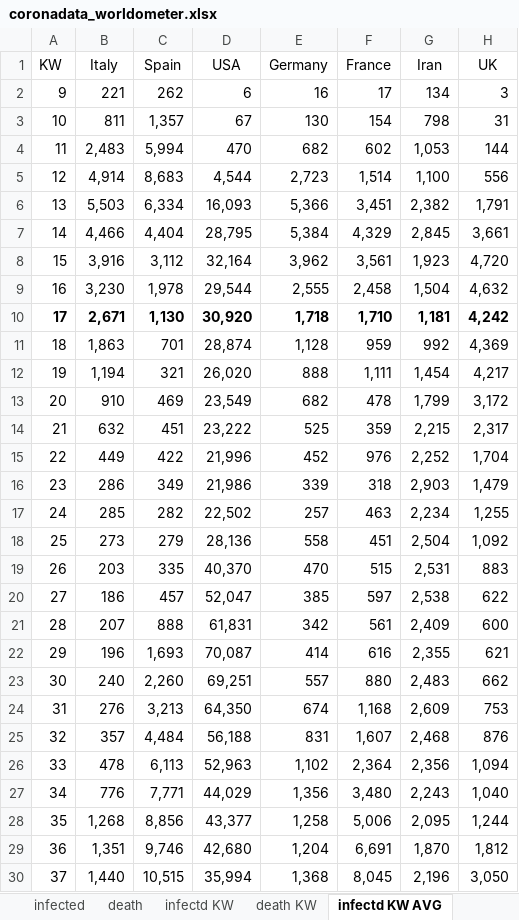
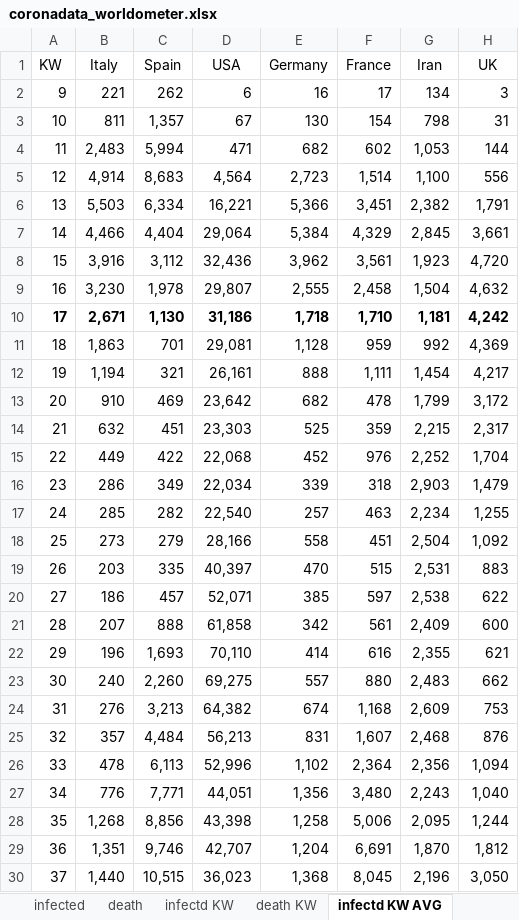
Before and after one commit to ChristophKrause/coronaDataHelper, an Excel workbook: src/CoronaDataHelper/CoronaDataHelper/res/coronadata_worldometer.xlsx, sheet infectd KW AVG, drawn as a sheet; only a part is shown; values as stored, in another font and other column widths than the file's, no borders; conditional formats not drawn; the diff covers the shown part only; the diff names each change by its address in the sheet, - before the commit and + after, or states it on an @@ line.

```diff
--- a/src/CoronaDataHelper/CoronaDataHelper/res/coronadata_worldometer.xlsx (sheet infectd KW AVG)
+++ b/src/CoronaDataHelper/CoronaDataHelper/res/coronadata_worldometer.xlsx (sheet infectd KW AVG)
-D4 (USA): 470
+D4 (USA): 471
-D5 (USA): 4,544
+D5 (USA): 4,564
-D6 (USA): 16,093
+D6 (USA): 16,221
-D7 (USA): 28,795
+D7 (USA): 29,064
-D8 (USA): 32,164
+D8 (USA): 32,436
-D9 (USA): 29,544
+D9 (USA): 29,807
-D10 (USA): 30,920
+D10 (USA): 31,186
-D11 (USA): 28,874
+D11 (USA): 29,081
-D12 (USA): 26,020
+D12 (USA): 26,161
-D13 (USA): 23,549
+D13 (USA): 23,642
-D14 (USA): 23,222
+D14 (USA): 23,303
-D15 (USA): 21,996
+D15 (USA): 22,068
-D16 (USA): 21,986
+D16 (USA): 22,034
-D17 (USA): 22,502
+D17 (USA): 22,540
-D18 (USA): 28,136
+D18 (USA): 28,166
-D19 (USA): 40,370
+D19 (USA): 40,397
-D20 (USA): 52,047
+D20 (USA): 52,071
-D21 (USA): 61,831
+D21 (USA): 61,858
-D22 (USA): 70,087
+D22 (USA): 70,110
-D23 (USA): 69,251
+D23 (USA): 69,275
-D24 (USA): 64,350
+D24 (USA): 64,382
-D25 (USA): 56,188
+D25 (USA): 56,213
-D26 (USA): 52,963
+D26 (USA): 52,996
-D27 (USA): 44,029
+D27 (USA): 44,051
-D28 (USA): 43,377
+D28 (USA): 43,398
-D29 (USA): 42,680
+D29 (USA): 42,707
-D30 (USA): 35,994
+D30 (USA): 36,023
```
Also changed, not shown: 13 added rows, 13 removed rows and 20 edited cells elsewhere in this sheet, sheet death, sheet infected, sheet infectd KW, sheet death KW, sheet death KW AVG, src/CoronaDataHelper/CoronaDataHelper/res/coronadata_germany.xlsx, src/CoronaDataHelper/CoronaDataHelper/res/coronadata_germanyRKI.xlsx, 1 other file.
